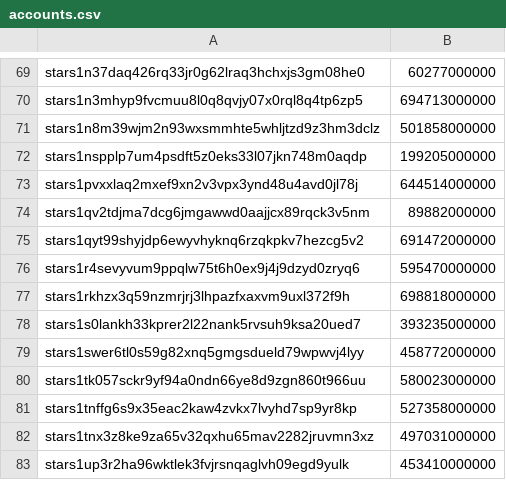
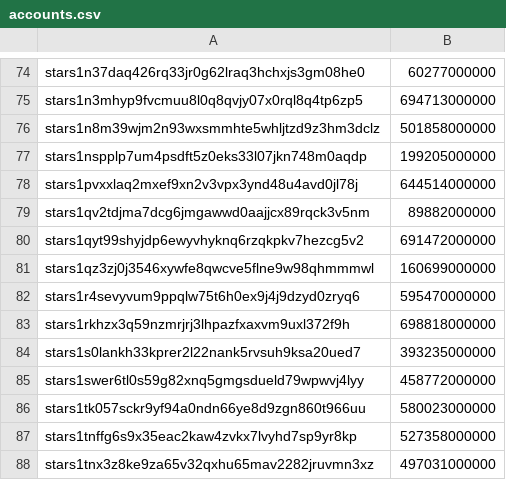
Before and after one commit to public-awesome/mainnet, a CSV file: stargaze-1/accounts/accounts.csv, drawn as a sheet; only a part is shown, gaps mark what is left out; the shorter side is filled out with more unchanged rows; the diff covers the shown part only; the diff names each change by its address in the sheet, - before the commit and + after, or states it on an @@ line.

```diff
--- a/stargaze-1/accounts/accounts.csv
+++ b/stargaze-1/accounts/accounts.csv
+row 81: stars1qz3zj0j3546xywfe8qwcve5flne9w98qhmmmwl | 160699000000
```
Also changed, not shown: 8 added rows elsewhere in this file, 2 other files.
